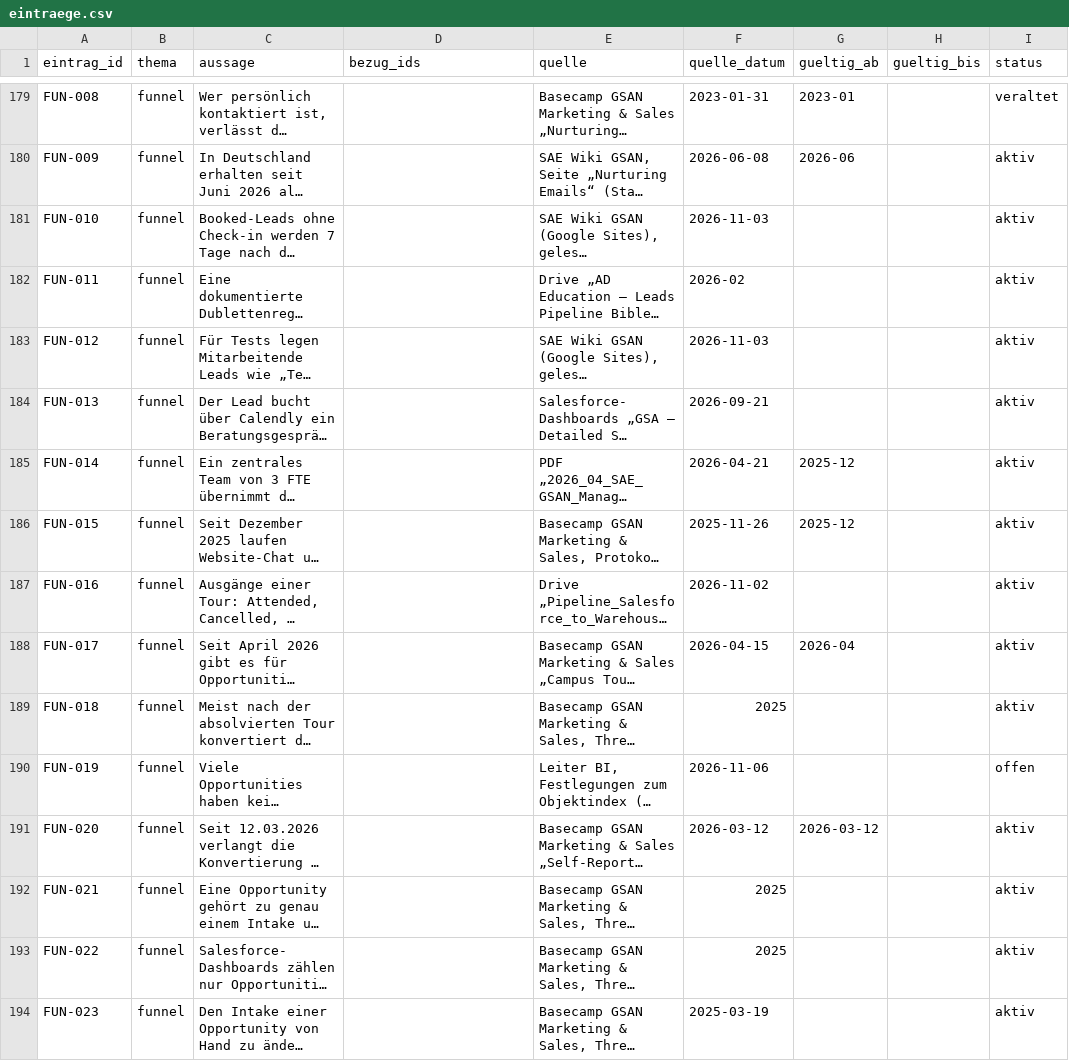
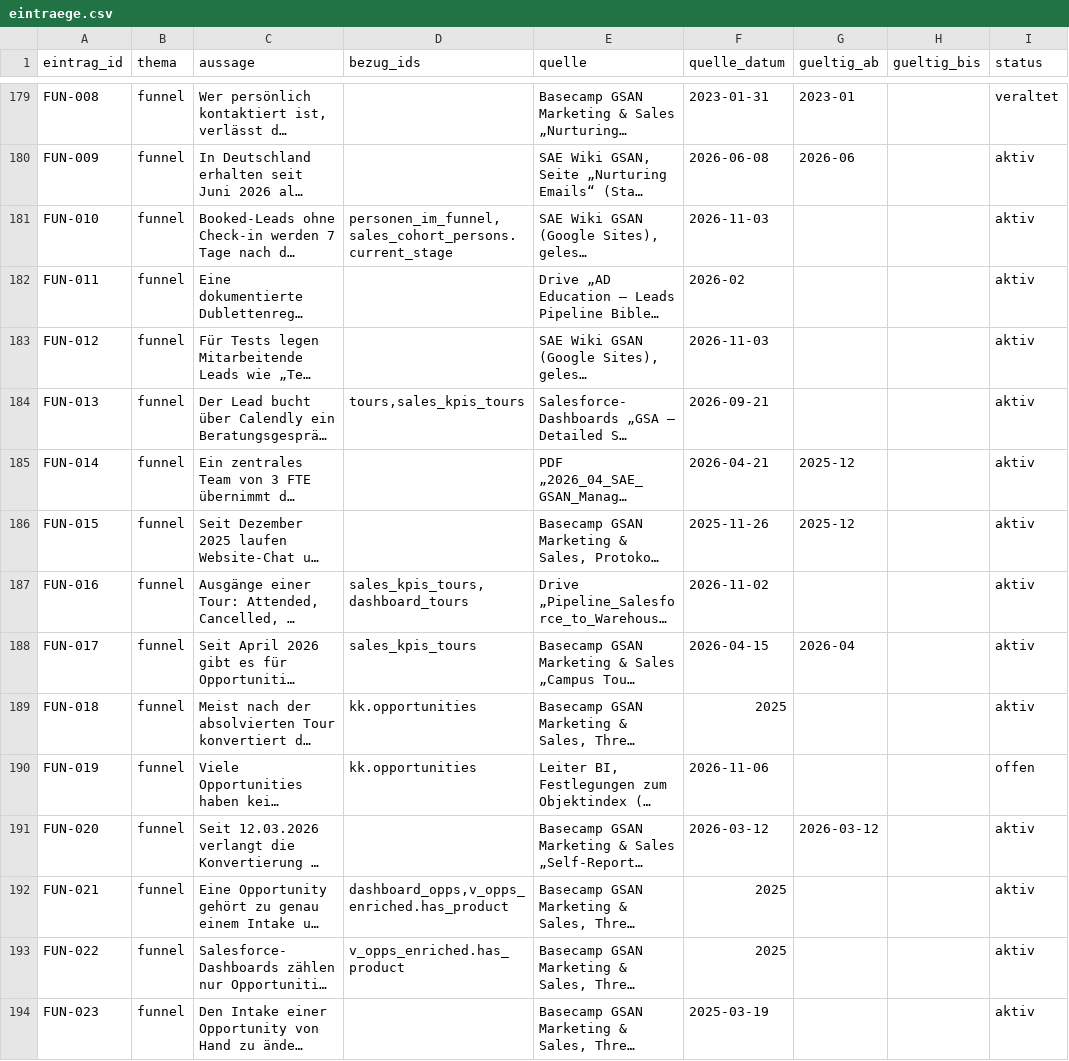
Before and after one commit to grigoryfeil/dwh-frontend-v3, a CSV file: wissen/eintraege.csv, drawn as a sheet; only a part is shown, gaps mark what is left out; long unchanged cells end in …; the diff covers the shown part only; the diff names each change by its address in the sheet, - before the commit and + after, or states it on an @@ line.

```diff
--- a/wissen/eintraege.csv
+++ b/wissen/eintraege.csv
-D181 (bezug_ids): (empty)
+D181 (bezug_ids): personen_im_funnel,sales_cohort_persons.current_stage
-D184 (bezug_ids): (empty)
+D184 (bezug_ids): tours,sales_kpis_tours
-D187 (bezug_ids): (empty)
+D187 (bezug_ids): sales_kpis_tours,dashboard_tours
-D188 (bezug_ids): (empty)
+D188 (bezug_ids): sales_kpis_tours
-D189:D190 (bezug_ids): (empty)
+D189:D190 (bezug_ids): kk.opportunities
-D192 (bezug_ids): (empty)
+D192 (bezug_ids): dashboard_opps,v_opps_enriched.has_product
-D193 (bezug_ids): (empty)
+D193 (bezug_ids): v_opps_enriched.has_product
```
Also changed, not shown: 186 edited cells elsewhere in this file, 1 other file.
